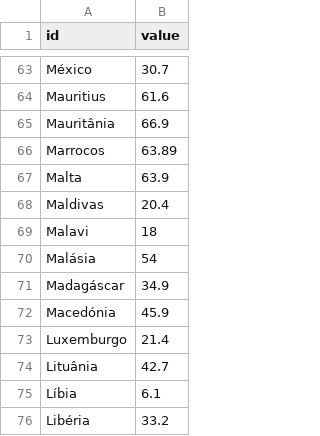
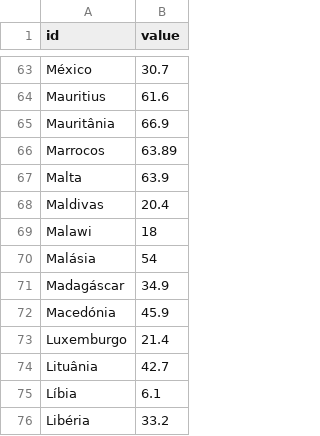
Before and after one commit to sergiospagnuolo/graficos, a CSV file: dados/dividaexternamundo.csv, drawn as a sheet; only a part is shown, gaps mark what is left out.

Commit message:
Update dividaexternamundo.csv

```diff
--- a/dados/dividaexternamundo.csv
+++ b/dados/dividaexternamundo.csv
@@ -68,3 +68,3 @@ Malta,63.9
 Maldivas,20.4
-Malavi,18
+Malawi,18
 Malásia,54
```
